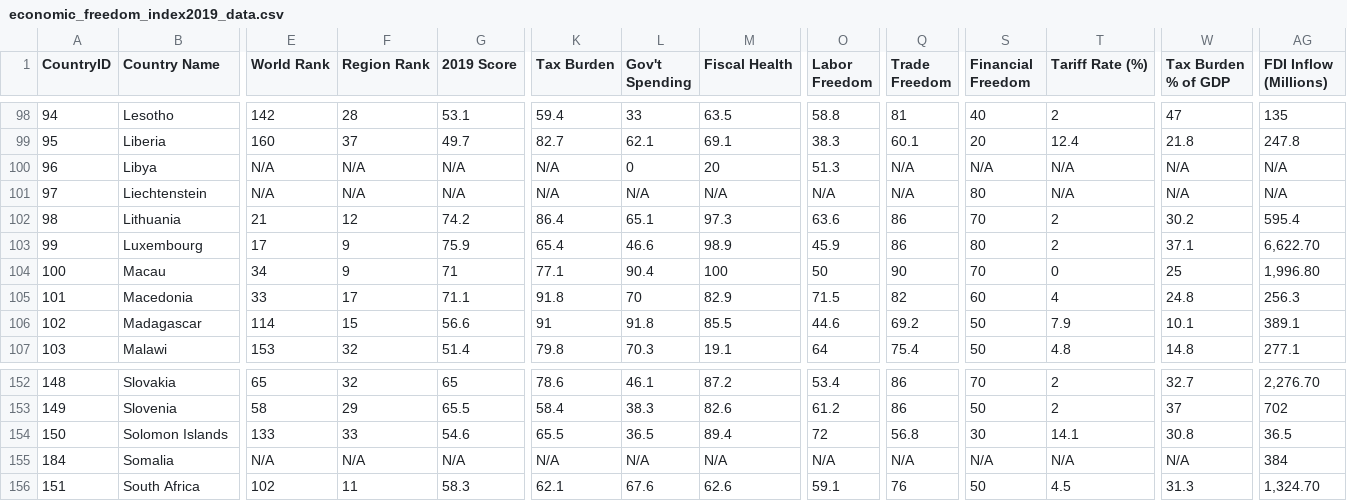
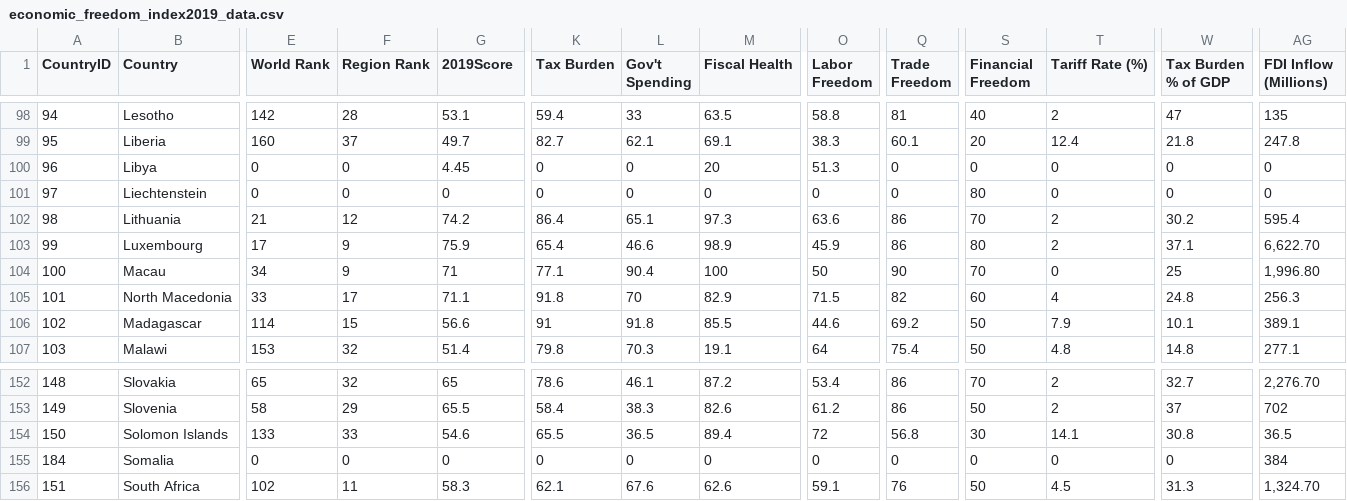
Before and after one commit to mgow0002/FIT3179, a CSV file: economic_freedom_index2019_data.csv, drawn as a sheet; only a part is shown, gaps mark what is left out; the diff covers the shown part only; the diff names each change by its address in the sheet, - before the commit and + after, or states it on an @@ line.

Commit message:
Add files via upload
Update the previous file

```diff
--- a/economic_freedom_index2019_data.csv
+++ b/economic_freedom_index2019_data.csv
-B1: Country Name
+B1: Country
-G1: 2019 Score
+G1: 2019Score
-E100:E101 (World Rank): N/A
+E100:E101 (World Rank): 0
-F100:F101 (Region Rank): N/A
+F100:F101 (Region Rank): 0
-G100 (2019Score): N/A
+G100 (2019Score): 4.45
-K100:K101 (Tax Burden): N/A
+K100:K101 (Tax Burden): 0
-Q100:Q101 (Trade Freedom): N/A
+Q100:Q101 (Trade Freedom): 0
-S100 (Financial Freedom): N/A
+S100 (Financial Freedom): 0
-T100:T101 (Tariff Rate (%)): N/A
+T100:T101 (Tariff Rate (%)): 0
-W100:W101 (Tax Burden % of GDP): N/A
+W100:W101 (Tax Burden % of GDP): 0
-AG100:AG101 (FDI Inflow (Millions)): N/A
+AG100:AG101 (FDI Inflow (Millions)): 0
-G101 (2019Score): N/A
+G101 (2019Score): 0
-L101 (Gov't Spending): N/A
+L101 (Gov't Spending): 0
-M101 (Fiscal Health): N/A
+M101 (Fiscal Health): 0
-O101 (Labor Freedom): N/A
+O101 (Labor Freedom): 0
-B105 (Country): Macedonia
+B105 (Country): North Macedonia
-E155 (World Rank): N/A
+E155 (World Rank): 0
-F155 (Region Rank): N/A
+F155 (Region Rank): 0
-G155 (2019Score): N/A
+G155 (2019Score): 0
-K155 (Tax Burden): N/A
+K155 (Tax Burden): 0
-L155 (Gov't Spending): N/A
+L155 (Gov't Spending): 0
-M155 (Fiscal Health): N/A
+M155 (Fiscal Health): 0
-O155 (Labor Freedom): N/A
+O155 (Labor Freedom): 0
-Q155 (Trade Freedom): N/A
+Q155 (Trade Freedom): 0
-S155 (Financial Freedom): N/A
+S155 (Financial Freedom): 0
-T155 (Tariff Rate (%)): N/A
+T155 (Tariff Rate (%)): 0
-W155 (Tax Burden % of GDP): N/A
+W155 (Tax Burden % of GDP): 0
```
Also changed, not shown: 72 edited cells elsewhere in this file.
